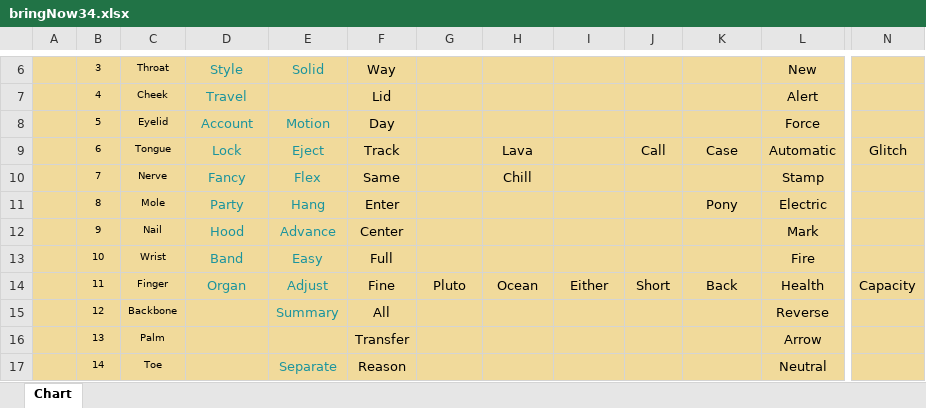
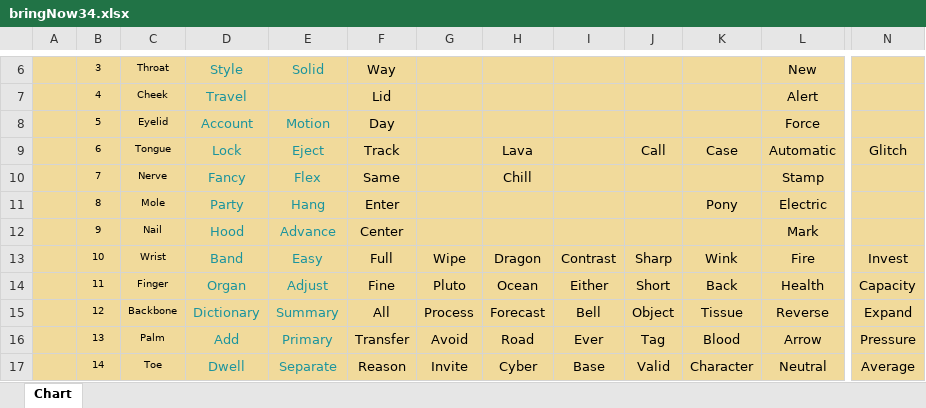
Before and after one commit to openroot/bringNow34, an Excel workbook: bringNow34.xlsx, sheet Chart, drawn as a sheet; only a part is shown, gaps mark what is left out; values as stored, in another font and other column widths than the file's, no borders; charts and pictures not drawn; the diff covers the shown part only; the diff names each change by its address in the sheet, - before the commit and + after, or states it on an @@ line.

```diff
--- a/bringNow34.xlsx (sheet Chart)
+++ b/bringNow34.xlsx (sheet Chart)
-G13: (empty)
+G13: Wipe
-H13: (empty)
+H13: Dragon
-I13: (empty)
+I13: Contrast
-J13: (empty)
+J13: Sharp
-K13: (empty)
+K13: Wink
-N13: (empty)
+N13: Invest
-D15: (empty)
+D15: Dictionary
-G15: (empty)
+G15: Process
-H15: (empty)
+H15: Forecast
-I15: (empty)
+I15: Bell
-J15: (empty)
+J15: Object
-K15: (empty)
+K15: Tissue
-N15: (empty)
+N15: Expand
-D16: (empty)
+D16: Add
-E16: (empty)
+E16: Primary
-G16: (empty)
+G16: Avoid
-H16: (empty)
+H16: Road
-I16: (empty)
+I16: Ever
-J16: (empty)
+J16: Tag
-K16: (empty)
+K16: Blood
-N16: (empty)
+N16: Pressure
-D17: (empty)
+D17: Dwell
-G17: (empty)
+G17: Invite
-H17: (empty)
+H17: Cyber
-I17: (empty)
+I17: Base
-J17: (empty)
+J17: Valid
-K17: (empty)
+K17: Character
-N17: (empty)
+N17: Average
```
Also changed, not shown: 15 edited cells elsewhere in this sheet, 2 other files.
